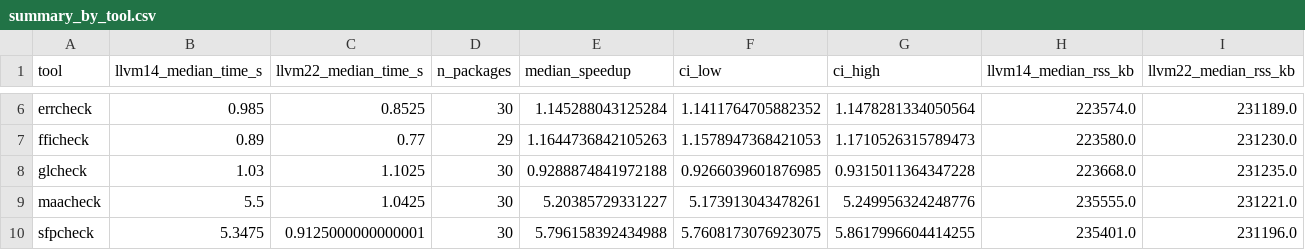
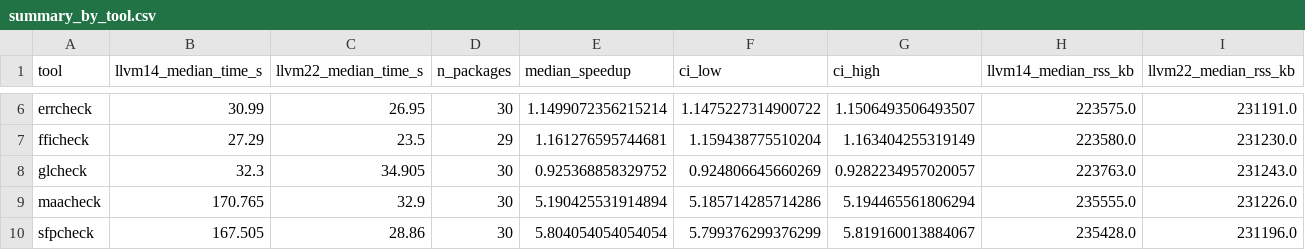
Before and after one commit to kvapca/rchk-results, a CSV file: csv_analysis/summary_by_tool.csv, drawn as a sheet; only a part is shown, gaps mark what is left out; the diff covers the shown part only; the diff names each change by its address in the sheet, - before the commit and + after, or states it on an @@ line.

```diff
--- a/csv_analysis/summary_by_tool.csv
+++ b/csv_analysis/summary_by_tool.csv
-B6 (llvm14_median_time_s): 0.985
+B6 (llvm14_median_time_s): 30.99
-C6 (llvm22_median_time_s): 0.8525
+C6 (llvm22_median_time_s): 26.95
-E6 (median_speedup): 1.145288043125284
+E6 (median_speedup): 1.1499072356215214
-F6 (ci_low): 1.1411764705882352
+F6 (ci_low): 1.1475227314900722
-G6 (ci_high): 1.1478281334050564
+G6 (ci_high): 1.1506493506493507
-H6 (llvm14_median_rss_kb): 223574.0
+H6 (llvm14_median_rss_kb): 223575.0
-I6 (llvm22_median_rss_kb): 231189.0
+I6 (llvm22_median_rss_kb): 231191.0
-B7 (llvm14_median_time_s): 0.89
+B7 (llvm14_median_time_s): 27.29
-C7 (llvm22_median_time_s): 0.77
+C7 (llvm22_median_time_s): 23.5
-E7 (median_speedup): 1.1644736842105263
+E7 (median_speedup): 1.161276595744681
-F7 (ci_low): 1.1578947368421053
+F7 (ci_low): 1.159438775510204
-G7 (ci_high): 1.1710526315789473
+G7 (ci_high): 1.163404255319149
-B8 (llvm14_median_time_s): 1.03
+B8 (llvm14_median_time_s): 32.3
-C8 (llvm22_median_time_s): 1.1025
+C8 (llvm22_median_time_s): 34.905
-E8 (median_speedup): 0.9288874841972188
+E8 (median_speedup): 0.925368858329752
-F8 (ci_low): 0.9266039601876985
+F8 (ci_low): 0.924806645660269
-G8 (ci_high): 0.9315011364347228
+G8 (ci_high): 0.9282234957020057
-H8 (llvm14_median_rss_kb): 223668.0
+H8 (llvm14_median_rss_kb): 223763.0
-I8 (llvm22_median_rss_kb): 231235.0
+I8 (llvm22_median_rss_kb): 231243.0
-B9 (llvm14_median_time_s): 5.5
+B9 (llvm14_median_time_s): 170.765
-C9 (llvm22_median_time_s): 1.0425
+C9 (llvm22_median_time_s): 32.9
-E9 (median_speedup): 5.20385729331227
+E9 (median_speedup): 5.190425531914894
-F9 (ci_low): 5.173913043478261
+F9 (ci_low): 5.185714285714286
-G9 (ci_high): 5.249956324248776
+G9 (ci_high): 5.194465561806294
-I9 (llvm22_median_rss_kb): 231221.0
+I9 (llvm22_median_rss_kb): 231226.0
-B10 (llvm14_median_time_s): 5.3475
+B10 (llvm14_median_time_s): 167.505
-C10 (llvm22_median_time_s): 0.9125000000000001
+C10 (llvm22_median_time_s): 28.86
-E10 (median_speedup): 5.796158392434988
+E10 (median_speedup): 5.804054054054054
-F10 (ci_low): 5.7608173076923075
+F10 (ci_low): 5.799376299376299
-G10 (ci_high): 5.8617996604414255
+G10 (ci_high): 5.819160013884067
-H10 (llvm14_median_rss_kb): 235401.0
+H10 (llvm14_median_rss_kb): 235428.0
```
Also changed, not shown: 43 edited cells elsewhere in this file, csv_analysis/median_by_package.csv, 1 other file.
